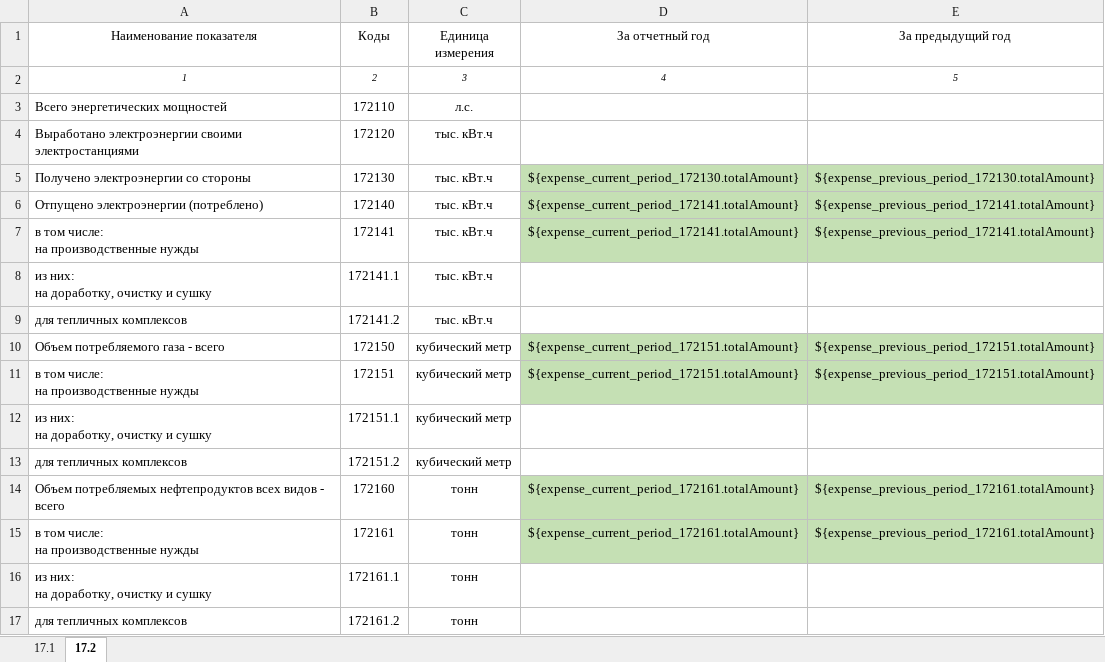
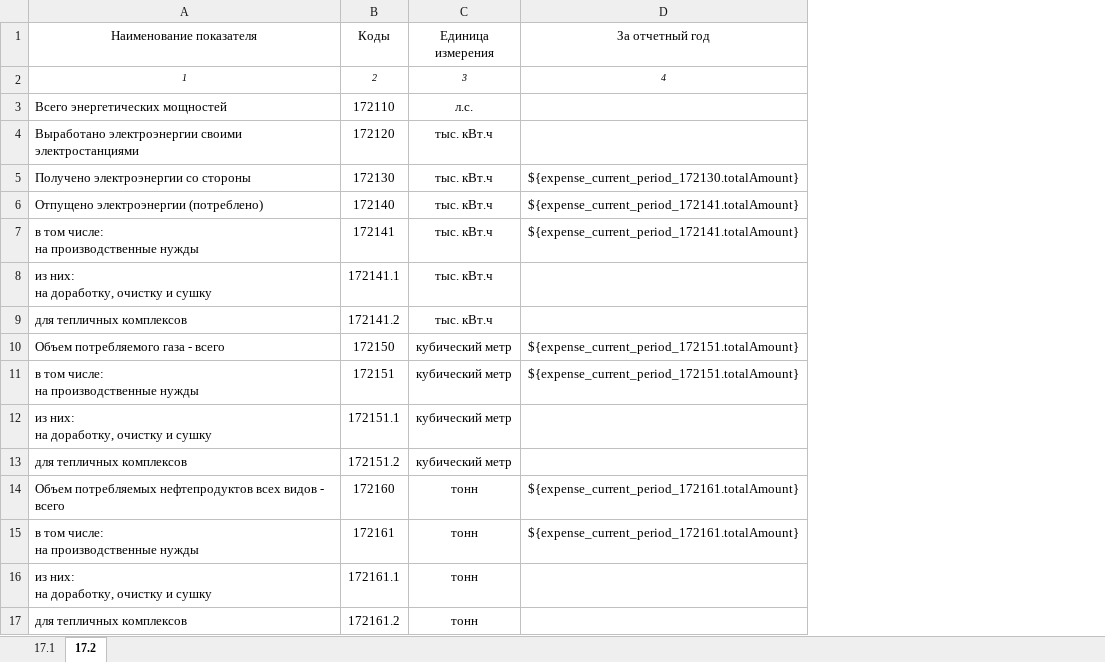
Before and after one commit to danmv24/AgroPro, an Excel workbook: src/main/resources/reports/apk_17.xlsx, sheet 17.2, drawn as a sheet; values as stored, in another font and other column widths than the file's, no borders; the diff names each change by its address in the sheet, - before the commit and + after, or states it on an @@ line.

```diff
--- a/src/main/resources/reports/apk_17.xlsx (sheet 17.2)
+++ b/src/main/resources/reports/apk_17.xlsx (sheet 17.2)
-column E (За предыдущий год), rows 2-15: 5 |  |  | ${expense_previous_period_172130.totalAmount} | ${expense_previous_period_172141.totalAmount} | ${expense_previous_period_172141.totalAmount} |  |  | ${expense_previous_period_172151.totalAmount} | ${expense_previous_period_172151.totalAmount} |  |  | ${expense_previous_period_172161.totalAmount} | ${expense_previous_period_172161.totalAmount}
-D5:D7 fill: #C5E0B4
+D5:D7 fill: none
-D10:D11 fill: #C5E0B4
+D10:D11 fill: none
-D14:D15 fill: #C5E0B4
+D14:D15 fill: none
```
Also changed, not shown: sheet 17.1, src/main/resources/reports/apk_5.xlsx, src/main/resources/reports/apk_8.xlsx, 5 other files.
